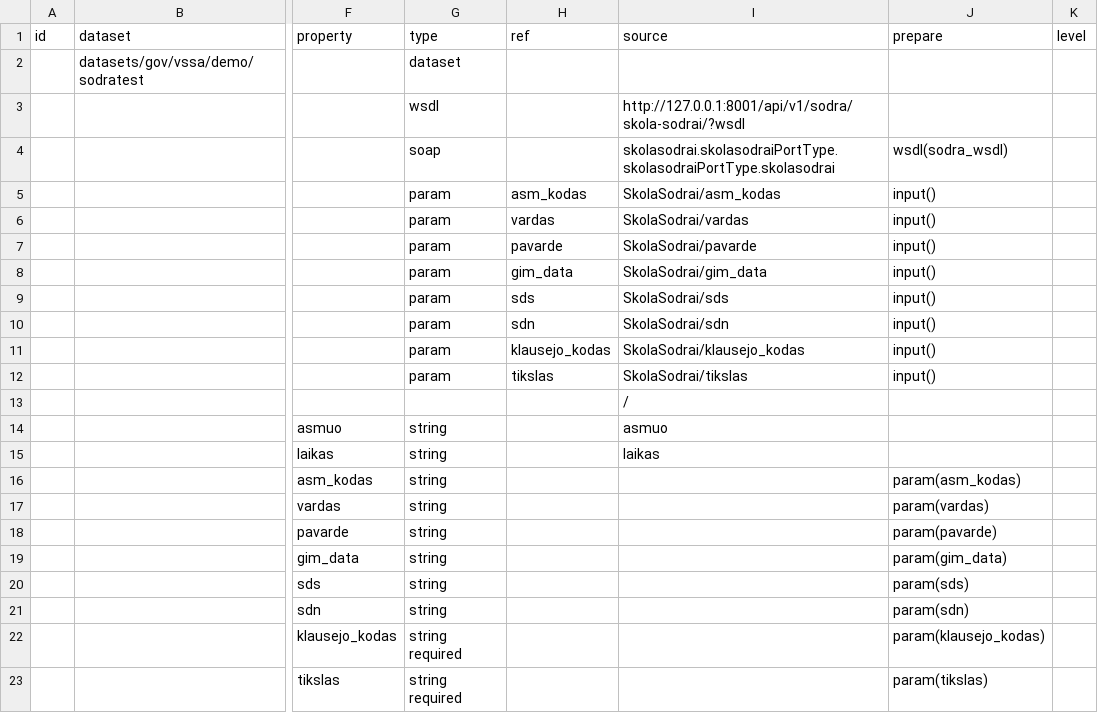
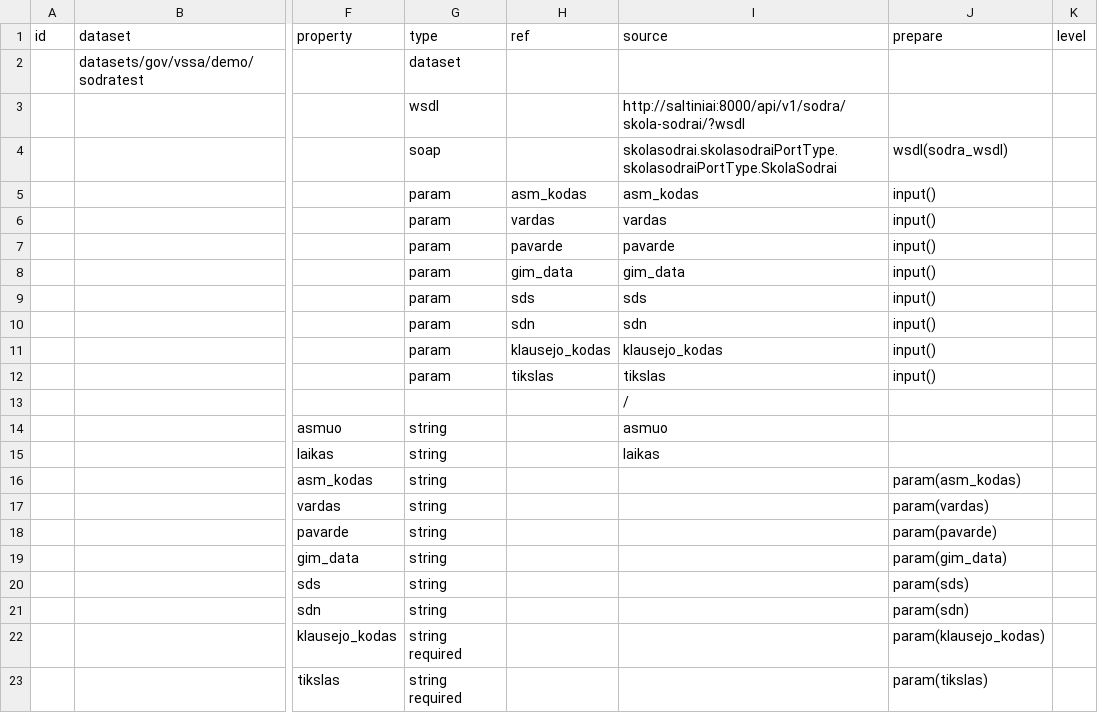
Before and after one commit to atviriduomenys/demo-saltiniai, a CSV file: manifest/datasets/gov/vssa/demo/wsdl/wsdl_sodra.csv, drawn as a sheet; only a part is shown, gaps mark what is left out; the diff names each change by its address in the sheet, - before the commit and + after, or states it on an @@ line.

Commit message:
42 Sodra SOAP request/response more similar to original endpoint

```diff
--- a/manifest/datasets/gov/vssa/demo/wsdl/wsdl_sodra.csv
+++ b/manifest/datasets/gov/vssa/demo/wsdl/wsdl_sodra.csv
-I3 (source): http://127.0.0.1:8001/api/v1/sodra/skola-sodrai/?wsdl
+I3 (source): http://saltiniai:8000/api/v1/sodra/skola-sodrai/?wsdl
-I4 (source): skolasodrai.skolasodraiPortType.skolasodraiPortType.skolasodrai
+I4 (source): skolasodrai.skolasodraiPortType.skolasodraiPortType.SkolaSodrai
-I5 (source): SkolaSodrai/asm_kodas
+I5 (source): asm_kodas
-I6 (source): SkolaSodrai/vardas
+I6 (source): vardas
-I7 (source): SkolaSodrai/pavarde
+I7 (source): pavarde
-I8 (source): SkolaSodrai/gim_data
+I8 (source): gim_data
-I9 (source): SkolaSodrai/sds
+I9 (source): sds
-I10 (source): SkolaSodrai/sdn
+I10 (source): sdn
-I11 (source): SkolaSodrai/klausejo_kodas
+I11 (source): klausejo_kodas
-I12 (source): SkolaSodrai/tikslas
+I12 (source): tikslas
```
Also changed, not shown: 2 other files.
